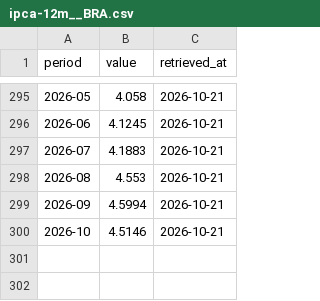
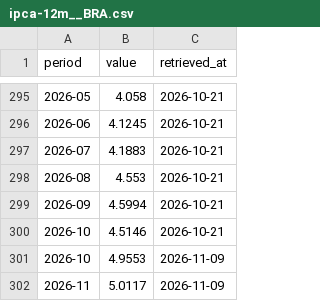
Before and after one commit to brasil-facil/brasil_facil, a CSV file: data/series/focus/ipca-12m__BRA.csv, drawn as a sheet; only a part is shown, gaps mark what is left out.

```diff
--- a/data/series/focus/ipca-12m__BRA.csv
+++ b/data/series/focus/ipca-12m__BRA.csv
@@ -300 +300,3 @@ period,value,retrieved_at
 2026-10,4.5146,2026-10-21
+2026-10,4.9553,2026-11-09
+2026-11,5.0117,2026-11-09
```
Also changed, not shown: data/series/imf/cpi-yoy__ZAF.csv, data/series/oecd/cpi-yoy__OECD.csv, 10 other files.
